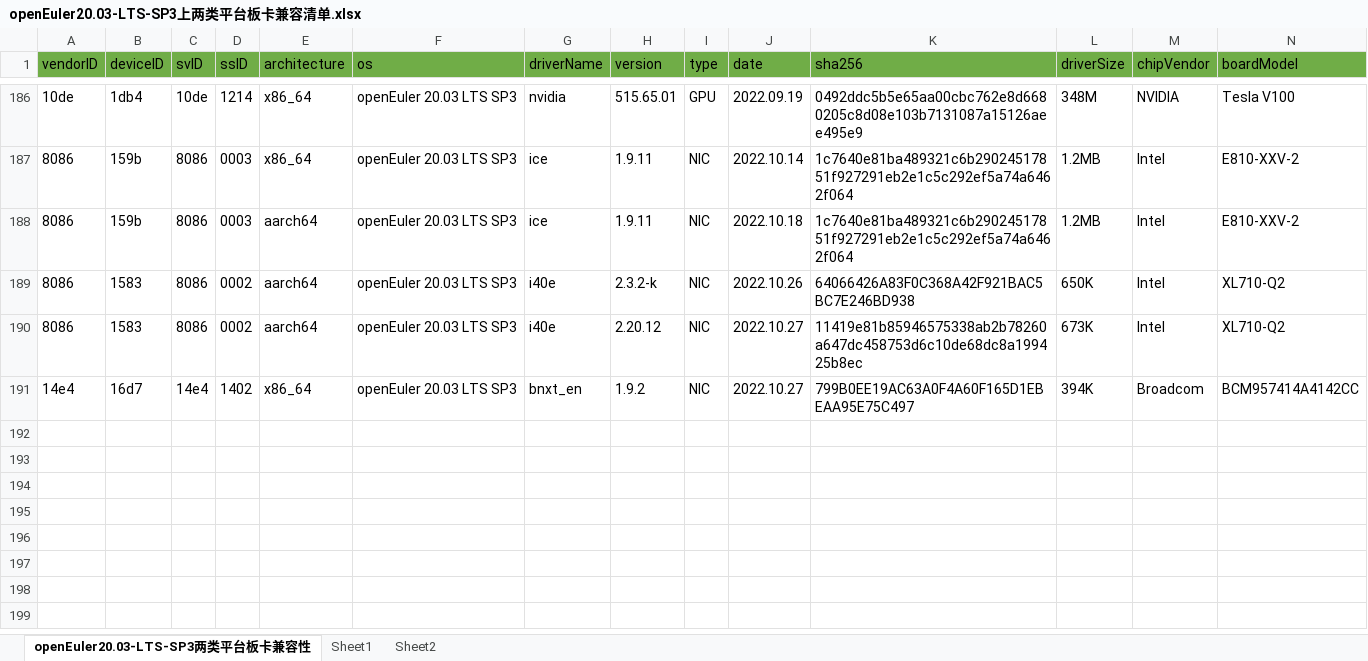
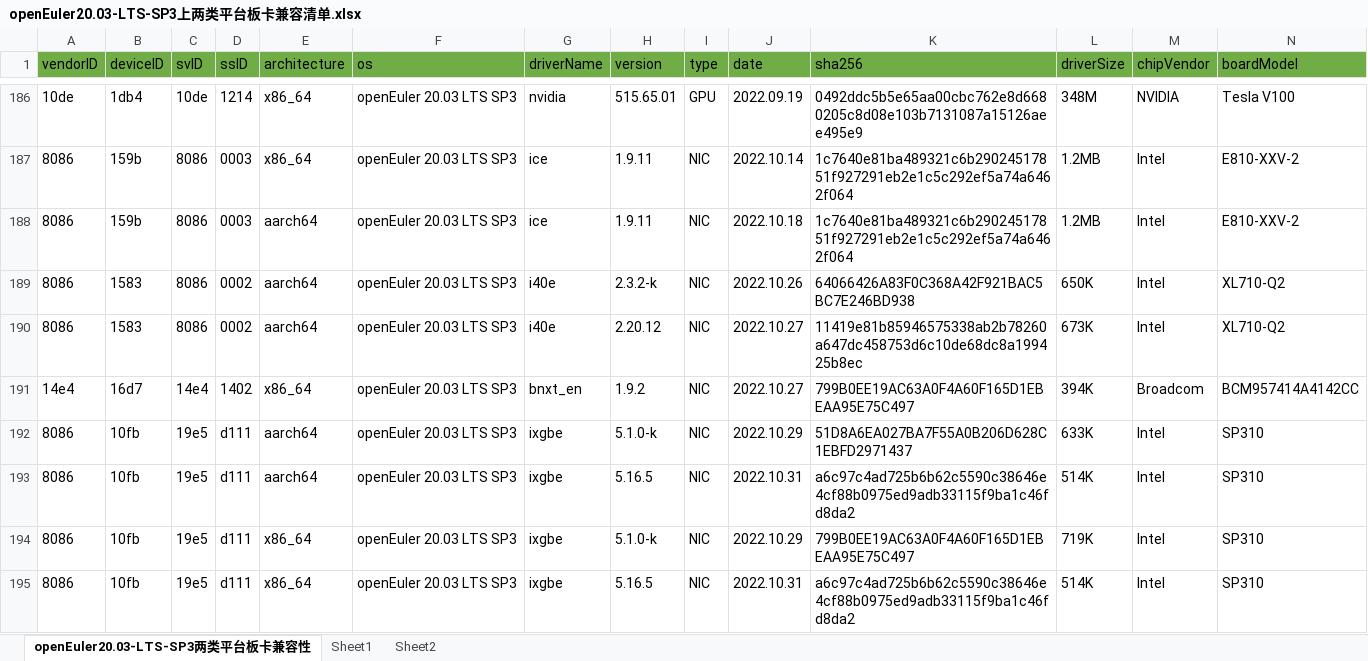
Before and after one commit to tttomorrow/euler-portal, an Excel workbook: data/compatibility/openEuler20.03-LTS-SP3上两类平台板卡兼容清单.xlsx, sheet openEuler20.03-LTS-SP3两类平台板卡兼容性, drawn as a sheet; only a part is shown, gaps mark what is left out; values as stored, in another font and other column widths than the file's, no borders; rows hold the shown columns only; the diff names each change by its address in the sheet, - before the commit and + after, or states it on an @@ line.

Commit message:
update excel

```diff
--- a/data/compatibility/openEuler20.03-LTS-SP3上两类平台板卡兼容清单.xlsx (sheet openEuler20.03-LTS-SP3两类平台板卡兼容性)
+++ b/data/compatibility/openEuler20.03-LTS-SP3上两类平台板卡兼容清单.xlsx (sheet openEuler20.03-LTS-SP3两类平台板卡兼容性)
+row 192: 8086 | 10fb | 19e5 | d111 | aarch64 | openEuler 20.03 LTS SP3 | ixgbe | 5.1.0-k | NIC | 2022.10.29 | 51D8A6EA027BA7F55A0B206D628C1EBFD2971437 | 633K | Intel | SP310
+row 193: 8086 | 10fb | 19e5 | d111 | aarch64 | openEuler 20.03 LTS SP3 | ixgbe | 5.16.5 | NIC | 2022.10.31 | a6c97c4ad725b6b62c5590c38646e4cf88b0975ed9adb33115f9ba1c46fd8da2 | 514K | Intel | SP310
+row 194: 8086 | 10fb | 19e5 | d111 | x86_64 | openEuler 20.03 LTS SP3 | ixgbe | 5.1.0-k | NIC | 2022.10.29 | 799B0EE19AC63A0F4A60F165D1EBEAA95E75C497 | 719K | Intel | SP310
+row 195: 8086 | 10fb | 19e5 | d111 | x86_64 | openEuler 20.03 LTS SP3 | ixgbe | 5.16.5 | NIC | 2022.10.31 | a6c97c4ad725b6b62c5590c38646e4cf88b0975ed9adb33115f9ba1c46fd8da2 | 514K | Intel | SP310
```
Also changed, not shown: 2 other files.
